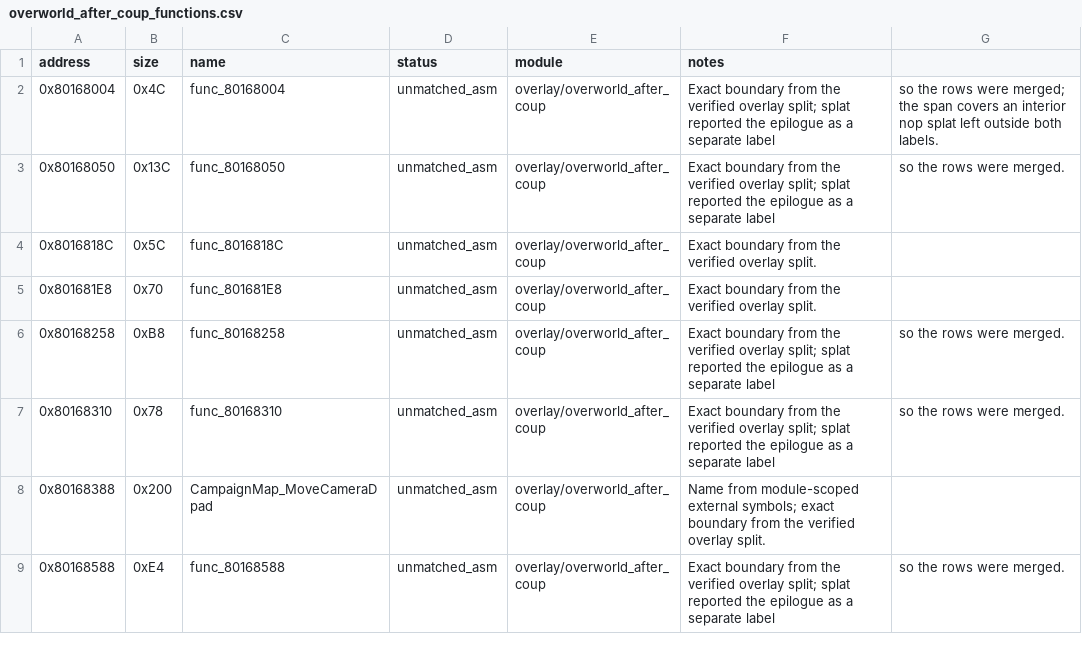
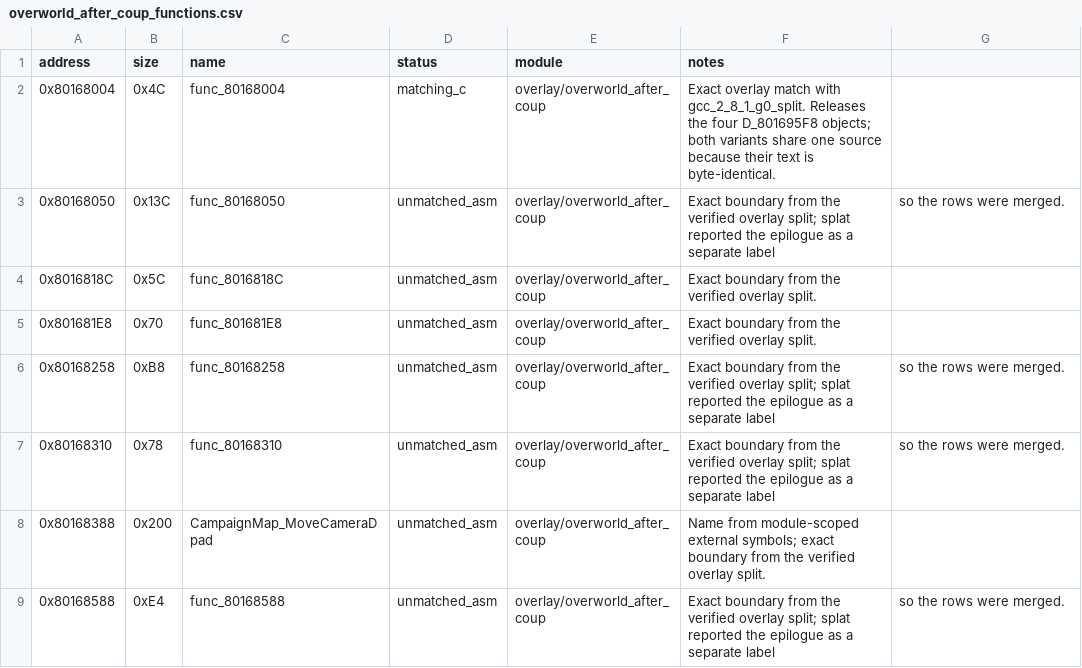
Before and after one commit to MaChInEgUn3/memories-decomp, a CSV file: config/slus_01411/overlays/overworld_after_coup_functions.csv, drawn as a sheet; only a part is shown.

Commit message:
decomp: match func_80168004 in both overworld variants (#302)
Matches func_80168004 in both overworld variants.

0x80168004, 0x4C, matched with an index loop that releases the four objects in
D_801695F8 and clears the slots. Both variants share byte-identical text, so a
single source is referenced from each module manifest rather than duplicated
per variant, and each still builds and byte-compares against its own image.

The overlay C source check now requires a .c file under src/overlays with no
parent components instead of a per-module directory prefix, which is what
allows the shared source.

All five configured modules now contain matching C.

Part of #162.

```diff
--- a/config/slus_01411/overlays/overworld_after_coup_functions.csv
+++ b/config/slus_01411/overlays/overworld_after_coup_functions.csv
@@ -1,3 +1,3 @@
 address,size,name,status,module,notes
-0x80168004,0x4C,func_80168004,unmatched_asm,overlay/overworld_after_coup,Exact boundary from the verified overlay split; splat reported the epilogue as a separate label, so the rows were merged; the span covers an interior nop splat left outside both labels.
+0x80168004,0x4C,func_80168004,matching_c,overlay/overworld_after_coup,Exact overlay match with gcc_2_8_1_g0_split. Releases the four D_801695F8 objects; both variants share one source because their text is byte-identical.
 0x80168050,0x13C,func_80168050,unmatched_asm,overlay/overworld_after_coup,Exact boundary from the verified overlay split; splat reported the epilogue as a separate label, so the rows were merged.
```
Also changed, not shown: config/slus_01411/overlays/overworld_before_coup_functions.csv, 7 other files.
